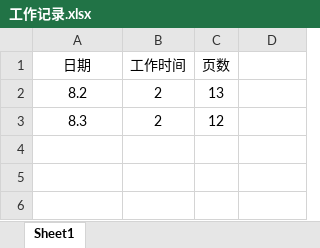
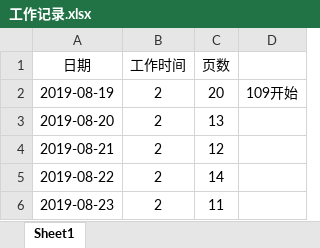
Before and after one commit to xuechencheng/MyGit, an Excel workbook: JavaWork/src/files/工作记录.xlsx, sheet Sheet1, drawn as a sheet; values as stored, in another font and other column widths than the file's, no borders; addresses are those after the commit; the diff names each change by its address in the sheet, - before the commit and + after, or states it on an @@ line.

```diff
--- a/JavaWork/src/files/工作记录.xlsx (sheet Sheet1)
+++ b/JavaWork/src/files/工作记录.xlsx (sheet Sheet1)
+row 2: 2019-08-19 | 2 | 20 | 109开始
-A3 (日期): 8.2
+A3 (日期): 2019-08-20
-A4 (日期): 8.3
+A4 (日期): 2019-08-21
+row 5: 2019-08-22 | 2 | 14
+row 6: 2019-08-23 | 2 | 11
```
Also changed, not shown: 2 other files.
